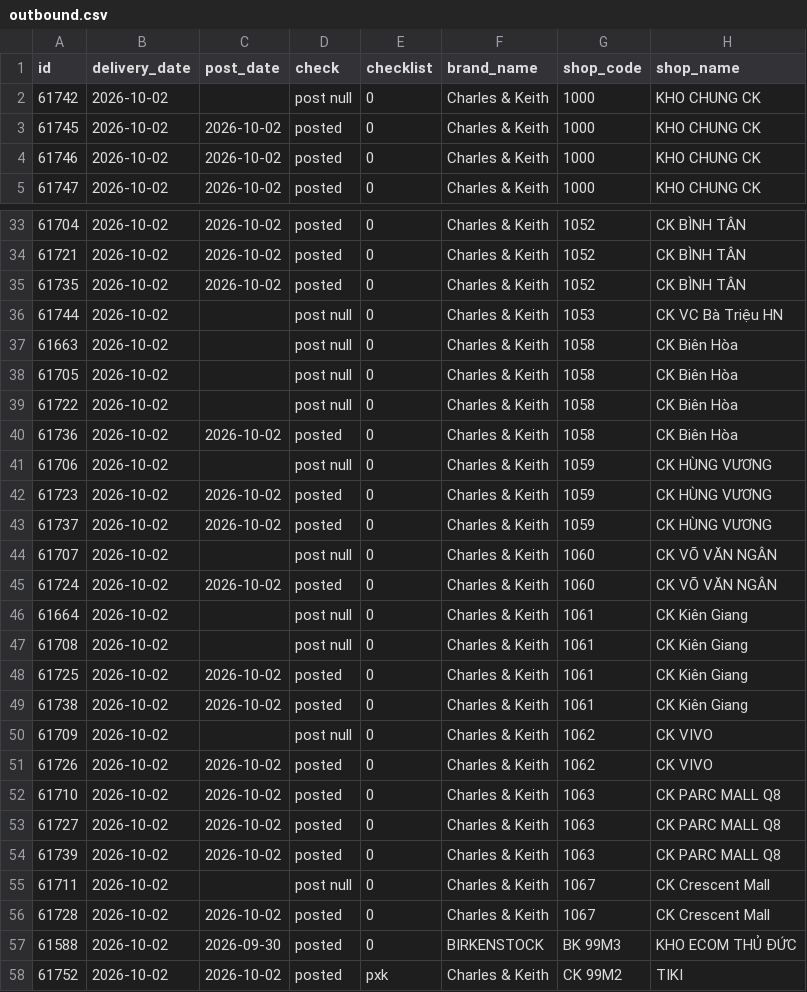
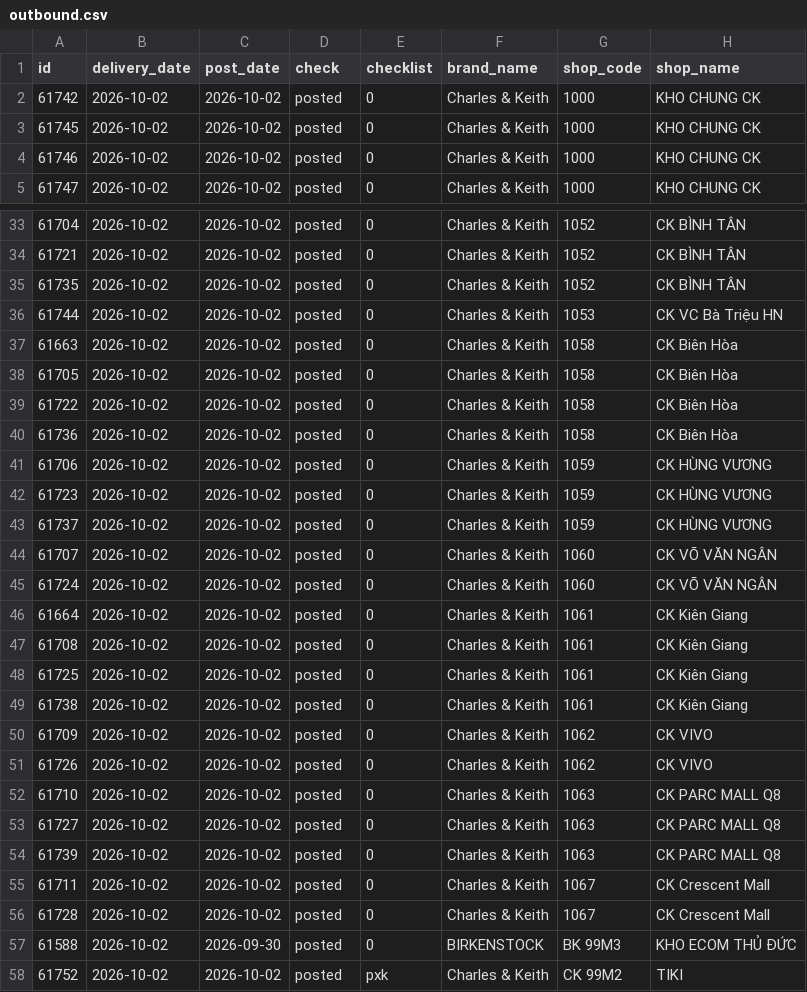
Before and after one commit to thuanmaison113-boop/report, a CSV file: outbound.csv, drawn as a sheet; only a part is shown, gaps mark what is left out; the diff covers the shown part only; the diff names each change by its address in the sheet, - before the commit and + after, or states it on an @@ line.

Commit message:
Update data 2026-10-02 14:10

```diff
--- a/outbound.csv
+++ b/outbound.csv
-C2 (post_date): (empty)
+C2 (post_date): 2026-10-02
-D2 (check): post null
+D2 (check): posted
-C36:C39 (post_date): (empty)
+C36:C39 (post_date): 2026-10-02
-D36:D39 (check): post null
+D36:D39 (check): posted
-C41 (post_date): (empty)
+C41 (post_date): 2026-10-02
-D41 (check): post null
+D41 (check): posted
-C44 (post_date): (empty)
+C44 (post_date): 2026-10-02
-D44 (check): post null
+D44 (check): posted
-C46:C47 (post_date): (empty)
+C46:C47 (post_date): 2026-10-02
-D46:D47 (check): post null
+D46:D47 (check): posted
-C50 (post_date): (empty)
+C50 (post_date): 2026-10-02
-D50 (check): post null
+D50 (check): posted
-C55 (post_date): (empty)
+C55 (post_date): 2026-10-02
-D55 (check): post null
+D55 (check): posted
```
Also changed, not shown: 16 edited cells elsewhere in this file, inbound.csv.
